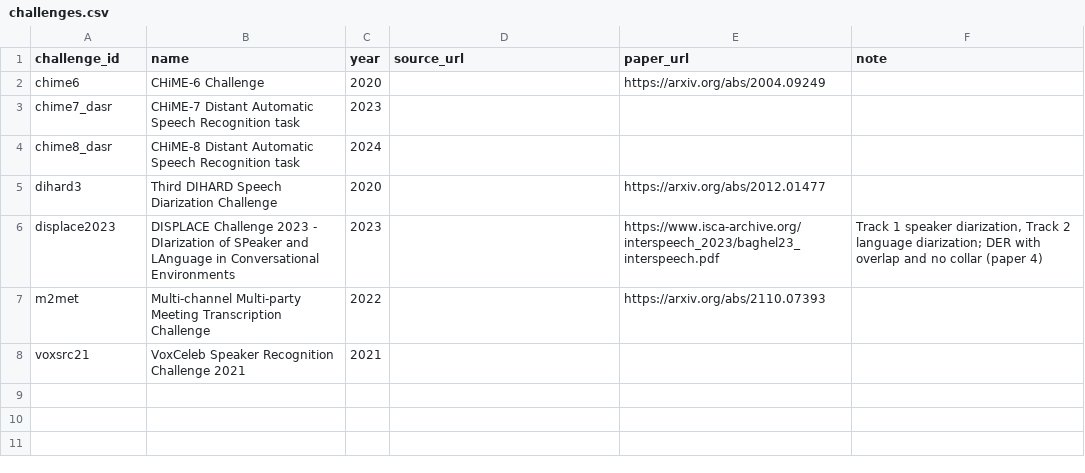
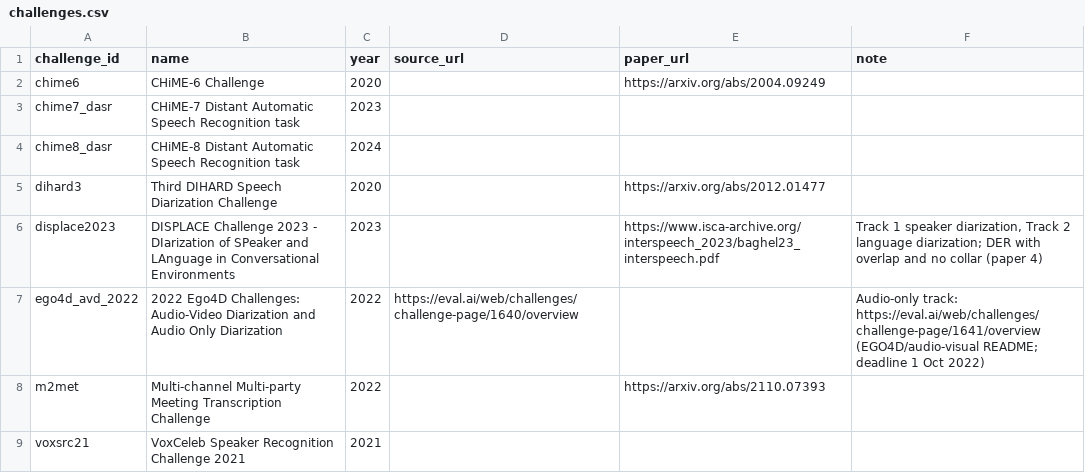
Before and after one commit to KimHaeri/sd_dataset_db, a CSV file: data/challenges.csv, drawn as a sheet.

```diff
--- a/data/challenges.csv
+++ b/data/challenges.csv
@@ -6,2 +6,3 @@ dihard3,Third DIHARD Speech Diarization Challenge,2020,,https://arxiv.org/abs/20
 displace2023,DISPLACE Challenge 2023 - DIarization of SPeaker and LAnguage in Conversational Environments,2023,,https://www.isca-archive.org/interspeech_2023/baghel23_interspeech.pdf,"Track 1 speaker diarization, Track 2 language diarization; DER with overlap and no collar (paper 4)"
+ego4d_avd_2022,2022 Ego4D Challenges: Audio-Video Diarization and Audio Only Diarization,2022,https://eval.ai/web/challenges/challenge-page/1640/overview,,Audio-only track: https://eval.ai/web/challenges/challenge-page/1641/overview (EGO4D/audio-visual README; deadline 1 Oct 2022)
 m2met,Multi-channel Multi-party Meeting Transcription Challenge,2022,,https://arxiv.org/abs/2110.07393,
```
Also changed, not shown: data/datasets.csv, data/evidence.csv, 7 other files.
